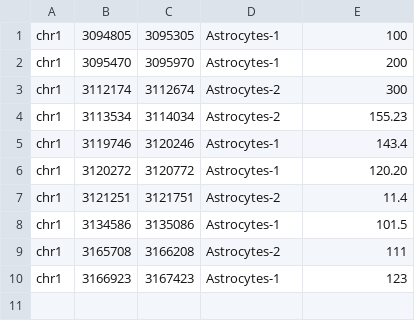
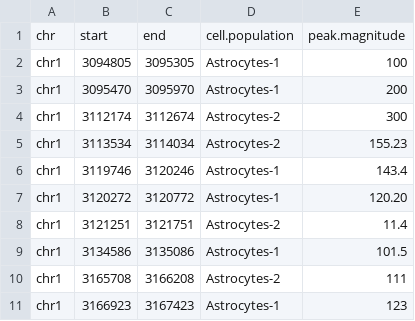
Before and after one commit to AllenInstitute/PeakRankR, a TSV file: test_file.tsv, drawn as a sheet.

Commit message:
changes to readme and test file

```diff
--- a/test_file.tsv
+++ b/test_file.tsv
@@ -1 +1,2 @@
+"chr"	"start"	"end"	"cell.population"	"peak.magnitude"
 chr1	3094805	3095305	Astrocytes-1	100
```
Also changed, not shown: 1 other file.
